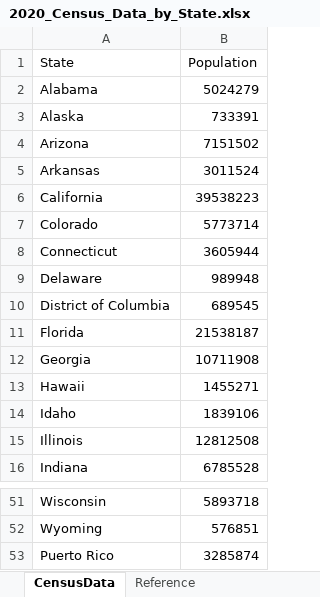
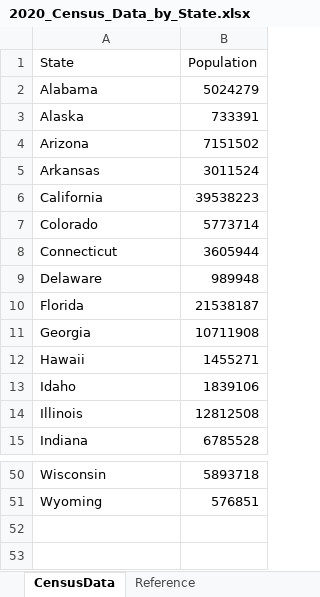
Before and after one commit to Hakuna-Patata/BU_MSDS_PTW, an Excel workbook: DSC 530 - Data Exploration and Analysis/Project/Data/2020_Census_Data_by_State.xlsx, sheet CensusData, drawn as a sheet; only a part is shown, gaps mark what is left out; values as stored, in another font and other column widths than the file's, no borders; table styles not drawn; the diff names each change by its address in the sheet, - before the commit and + after, or states it on an @@ line.

```diff
--- a/DSC 530 - Data Exploration and Analysis/Project/Data/2020_Census_Data_by_State.xlsx (sheet CensusData)
+++ b/DSC 530 - Data Exploration and Analysis/Project/Data/2020_Census_Data_by_State.xlsx (sheet CensusData)
-row 10: District of Columbia | 689545
-row 53: Puerto Rico | 3285874
```
Also changed, not shown: DSC 530 - Data Exploration and Analysis/Project/Data/ASD_Prevalence_Age_3-17yrs_by_State_Survey_2019-2020.xlsx, DSC 530 - Data Exploration and Analysis/Project/Data/Birth_Natality_Data_2016.xlsx, 22 other files.
